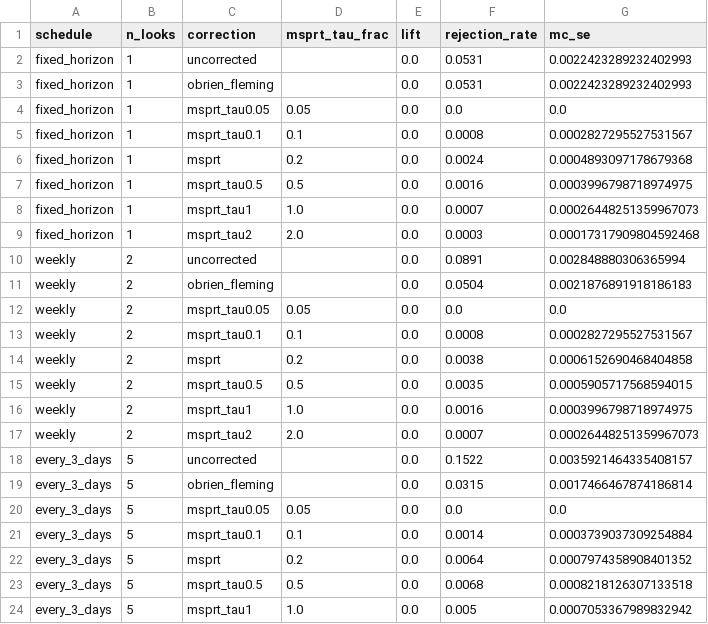
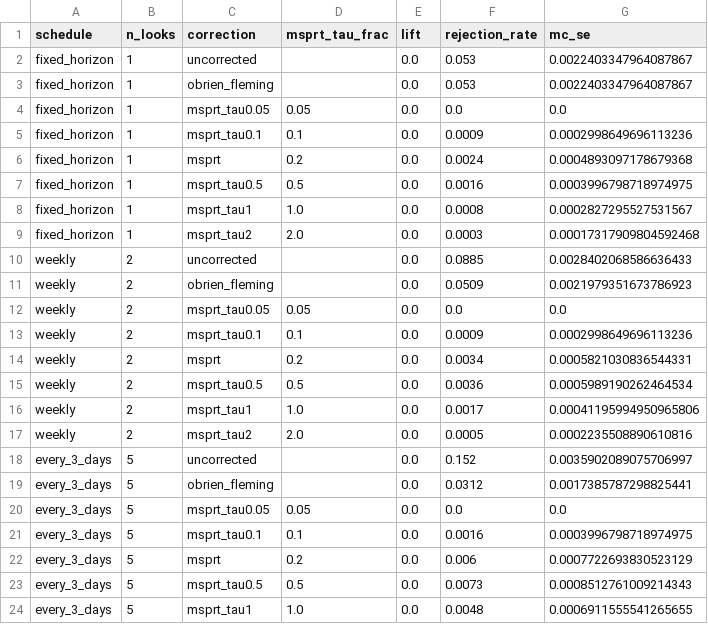
Before and after one commit to carlinpercha-cpu/experiment-failure-modes, a CSV file: results/m1_peeking.csv, drawn as a sheet; only a part is shown; the diff covers the shown part only.

```diff
--- a/results/m1_peeking.csv
+++ b/results/m1_peeking.csv
@@ -1,24 +1,24 @@
 schedule,n_looks,correction,msprt_tau_frac,lift,rejection_rate,mc_se
-fixed_horizon,1,uncorrected,,0.0,0.0531,0.0022423289232402993
-fixed_horizon,1,obrien_fleming,,0.0,0.0531,0.0022423289232402993
+fixed_horizon,1,uncorrected,,0.0,0.053,0.0022403347964087867
+fixed_horizon,1,obrien_fleming,,0.0,0.053,0.0022403347964087867
 fixed_horizon,1,msprt_tau0.05,0.05,0.0,0.0,0.0
-fixed_horizon,1,msprt_tau0.1,0.1,0.0,0.0008,0.0002827295527531567
+fixed_horizon,1,msprt_tau0.1,0.1,0.0,0.0009,0.0002998649696113236
 fixed_horizon,1,msprt,0.2,0.0,0.0024,0.0004893097178679368
 fixed_horizon,1,msprt_tau0.5,0.5,0.0,0.0016,0.0003996798718974975
-fixed_horizon,1,msprt_tau1,1.0,0.0,0.0007,0.00026448251359967073
+fixed_horizon,1,msprt_tau1,1.0,0.0,0.0008,0.0002827295527531567
 fixed_horizon,1,msprt_tau2,2.0,0.0,0.0003,0.00017317909804592468
-weekly,2,uncorrected,,0.0,0.0891,0.002848880306365994
-weekly,2,obrien_fleming,,0.0,0.0504,0.0021876891918186183
+weekly,2,uncorrected,,0.0,0.0885,0.0028402068586636433
+weekly,2,obrien_fleming,,0.0,0.0509,0.0021979351673786923
 weekly,2,msprt_tau0.05,0.05,0.0,0.0,0.0
-weekly,2,msprt_tau0.1,0.1,0.0,0.0008,0.0002827295527531567
-weekly,2,msprt,0.2,0.0,0.0038,0.0006152690468404858
-weekly,2,msprt_tau0.5,0.5,0.0,0.0035,0.0005905717568594015
-weekly,2,msprt_tau1,1.0,0.0,0.0016,0.0003996798718974975
-weekly,2,msprt_tau2,2.0,0.0,0.0007,0.00026448251359967073
-every_3_days,5,uncorrected,,0.0,0.1522,0.0035921464335408157
-every_3_days,5,obrien_fleming,,0.0,0.0315,0.0017466467874186814
+weekly,2,msprt_tau0.1,0.1,0.0,0.0009,0.0002998649696113236
+weekly,2,msprt,0.2,0.0,0.0034,0.0005821030836544331
+weekly,2,msprt_tau0.5,0.5,0.0,0.0036,0.0005989190262464534
+weekly,2,msprt_tau1,1.0,0.0,0.0017,0.00041195994950965806
+weekly,2,msprt_tau2,2.0,0.0,0.0005,0.0002235508890610816
+every_3_days,5,uncorrected,,0.0,0.152,0.0035902089075706997
+every_3_days,5,obrien_fleming,,0.0,0.0312,0.0017385787298825441
 every_3_days,5,msprt_tau0.05,0.05,0.0,0.0,0.0
-every_3_days,5,msprt_tau0.1,0.1,0.0,0.0014,0.0003739037309254884
-every_3_days,5,msprt,0.2,0.0,0.0064,0.0007974358908401352
-every_3_days,5,msprt_tau0.5,0.5,0.0,0.0068,0.0008218126307133518
-every_3_days,5,msprt_tau1,1.0,0.0,0.005,0.0007053367989832942
+every_3_days,5,msprt_tau0.1,0.1,0.0,0.0016,0.0003996798718974975
+every_3_days,5,msprt,0.2,0.0,0.006,0.0007722693830523129
+every_3_days,5,msprt_tau0.5,0.5,0.0,0.0073,0.0008512761009214343
+every_3_days,5,msprt_tau1,1.0,0.0,0.0048,0.0006911555541265655
```
Also changed, not shown: 88 edited cells elsewhere in this file, results/m3_bootstrap.csv, results/m3_coverage.csv, 9 other files.
